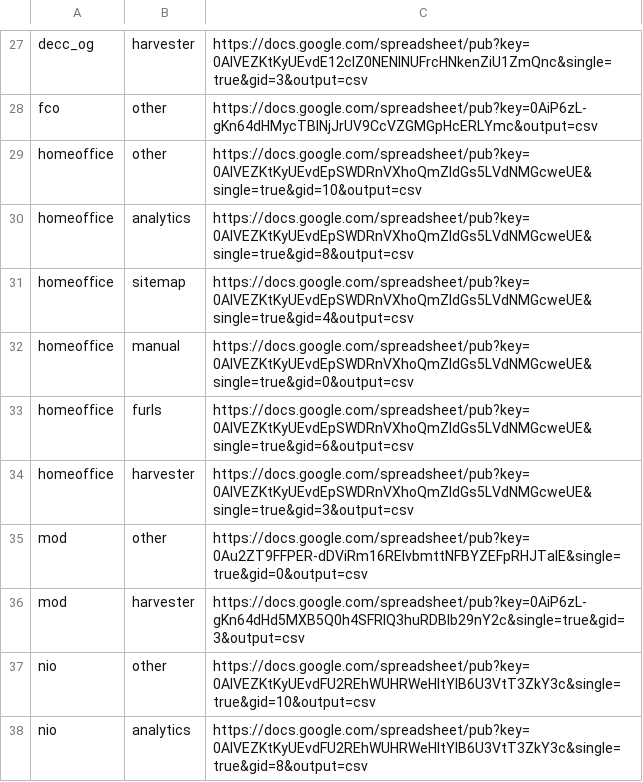
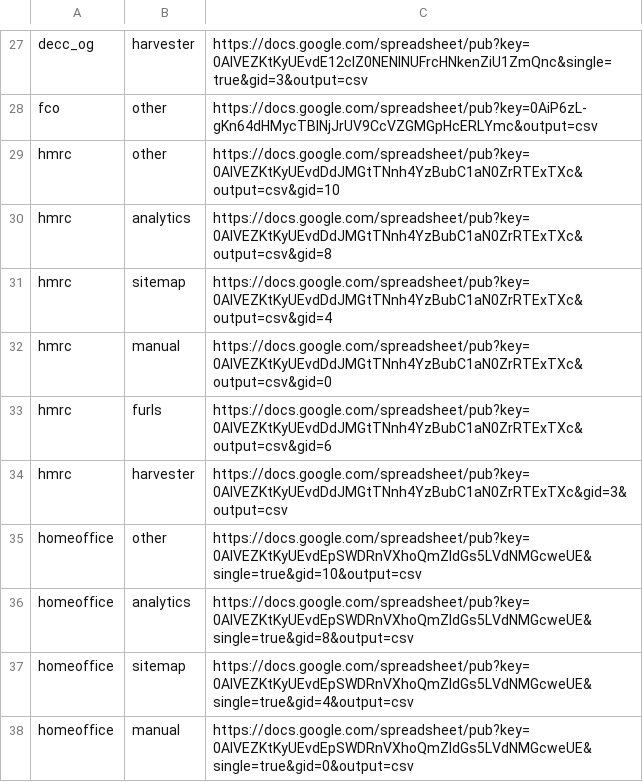
Before and after one commit to alphagov/transition-config, a CSV file: data/fetch.csv, drawn as a sheet; only a part is shown, gaps mark what is left out; the shorter side is filled out with more unchanged rows; the diff names each change by its address in the sheet, - before the commit and + after, or states it on an @@ line.

Commit message:
Updated the fetch with the HMRC source links

```diff
--- a/data/fetch.csv
+++ b/data/fetch.csv
+row 29: hmrc | other | https://docs.google.com/spreadsheet/pub?key=0AlVEZKtKyUEvdDdJMGtTNnh4YzBubC1aN0ZrRTExTXc&output=csv&gid=10
+row 30: hmrc | analytics | https://docs.google.com/spreadsheet/pub?key=0AlVEZKtKyUEvdDdJMGtTNnh4YzBubC1aN0ZrRTExTXc&output=csv&gid=8
+row 31: hmrc | sitemap | https://docs.google.com/spreadsheet/pub?key=0AlVEZKtKyUEvdDdJMGtTNnh4YzBubC1aN0ZrRTExTXc&output=csv&gid=4
+row 32: hmrc | manual | https://docs.google.com/spreadsheet/pub?key=0AlVEZKtKyUEvdDdJMGtTNnh4YzBubC1aN0ZrRTExTXc&output=csv&gid=0
+row 33: hmrc | furls | https://docs.google.com/spreadsheet/pub?key=0AlVEZKtKyUEvdDdJMGtTNnh4YzBubC1aN0ZrRTExTXc&output=csv&gid=6
+row 34: hmrc | harvester | https://docs.google.com/spreadsheet/pub?key=0AlVEZKtKyUEvdDdJMGtTNnh4YzBubC1aN0ZrRTExTXc&gid=3&output=csv
```
